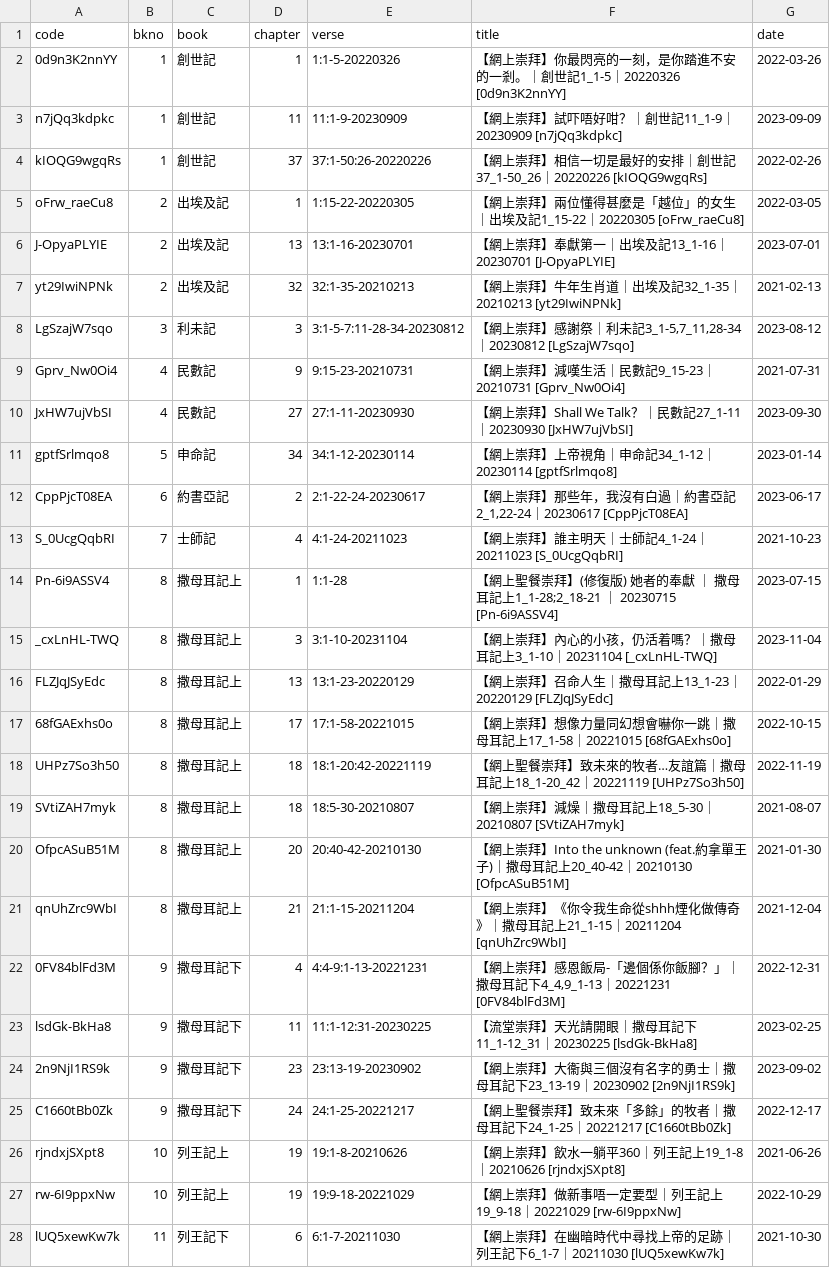
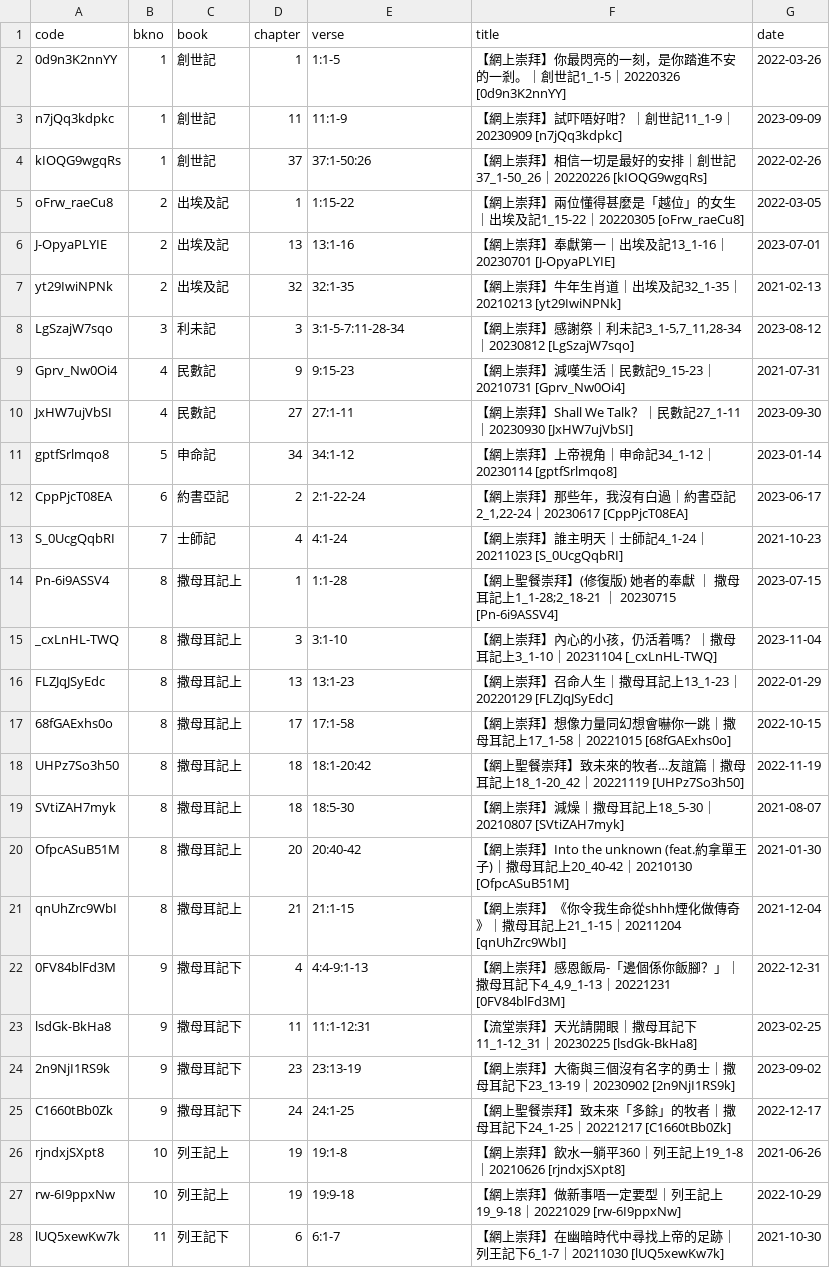
Before and after one commit to michaelchanwahyan/sermon-app, a CSV file: projects/FLWC/index_byb.csv, drawn as a sheet; only a part is shown; the diff covers the shown part only.

Commit message:
[bugfix] fix FLWC date leak into bible verse

```diff
--- a/projects/FLWC/index_byb.csv
+++ b/projects/FLWC/index_byb.csv
@@ -1,28 +1,28 @@
 code,bkno,book,chapter,verse,title,date
-0d9n3K2nnYY,1,創世記,1,1:1-5-20220326,【網上崇拜】你最閃亮的一刻，是你踏進不安的一剎。｜創世記1_1-5｜20220326 [0d9n3K2nnYY],2022-03-26
-n7jQq3kdpkc,1,創世記,11,11:1-9-20230909,【網上崇拜】試吓唔好咁？｜創世記11_1-9｜20230909 [n7jQq3kdpkc],2023-09-09
-kIOQG9wgqRs,1,創世記,37,37:1-50:26-20220226,【網上崇拜】相信一切是最好的安排｜創世記37_1-50_26｜20220226 [kIOQG9wgqRs],2022-02-26
-oFrw_raeCu8,2,出埃及記,1,1:15-22-20220305,【網上崇拜】兩位懂得甚麼是「越位」的女生｜出埃及記1_15-22｜20220305 [oFrw_raeCu8],2022-03-05
-J-OpyaPLYIE,2,出埃及記,13,13:1-16-20230701,【網上崇拜】奉獻第一｜出埃及記13_1-16｜20230701 [J-OpyaPLYIE],2023-07-01
-yt29IwiNPNk,2,出埃及記,32,32:1-35-20210213,【網上崇拜】牛年生肖道｜出埃及記32_1-35｜20210213 [yt29IwiNPNk],2021-02-13
-LgSzajW7sqo,3,利未記,3,3:1-5-7:11-28-34-20230812,"【網上崇拜】感謝祭｜利未記3_1-5,7_11,28-34｜20230812 [LgSzajW7sqo]",2023-08-12
-Gprv_Nw0Oi4,4,民數記,9,9:15-23-20210731,【網上崇拜】減嘆生活｜民數記9_15-23｜20210731 [Gprv_Nw0Oi4],2021-07-31
-JxHW7ujVbSI,4,民數記,27,27:1-11-20230930,【網上崇拜】Shall We Talk？｜民數記27_1-11｜20230930 [JxHW7ujVbSI],2023-09-30
-gptfSrlmqo8,5,申命記,34,34:1-12-20230114,【網上崇拜】上帝視角｜申命記34_1-12｜20230114 [gptfSrlmqo8],2023-01-14
-CppPjcT08EA,6,約書亞記,2,2:1-22-24-20230617,"【網上崇拜】那些年，我沒有白過｜約書亞記2_1,22-24｜20230617 [CppPjcT08EA]",2023-06-17
-S_0UcgQqbRI,7,士師記,4,4:1-24-20211023,【網上崇拜】誰主明天｜士師記4_1-24｜20211023 [S_0UcgQqbRI],2021-10-23
+0d9n3K2nnYY,1,創世記,1,1:1-5,【網上崇拜】你最閃亮的一刻，是你踏進不安的一剎。｜創世記1_1-5｜20220326 [0d9n3K2nnYY],2022-03-26
+n7jQq3kdpkc,1,創世記,11,11:1-9,【網上崇拜】試吓唔好咁？｜創世記11_1-9｜20230909 [n7jQq3kdpkc],2023-09-09
+kIOQG9wgqRs,1,創世記,37,37:1-50:26,【網上崇拜】相信一切是最好的安排｜創世記37_1-50_26｜20220226 [kIOQG9wgqRs],2022-02-26
+oFrw_raeCu8,2,出埃及記,1,1:15-22,【網上崇拜】兩位懂得甚麼是「越位」的女生｜出埃及記1_15-22｜20220305 [oFrw_raeCu8],2022-03-05
+J-OpyaPLYIE,2,出埃及記,13,13:1-16,【網上崇拜】奉獻第一｜出埃及記13_1-16｜20230701 [J-OpyaPLYIE],2023-07-01
+yt29IwiNPNk,2,出埃及記,32,32:1-35,【網上崇拜】牛年生肖道｜出埃及記32_1-35｜20210213 [yt29IwiNPNk],2021-02-13
+LgSzajW7sqo,3,利未記,3,3:1-5-7:11-28-34,"【網上崇拜】感謝祭｜利未記3_1-5,7_11,28-34｜20230812 [LgSzajW7sqo]",2023-08-12
+Gprv_Nw0Oi4,4,民數記,9,9:15-23,【網上崇拜】減嘆生活｜民數記9_15-23｜20210731 [Gprv_Nw0Oi4],2021-07-31
+JxHW7ujVbSI,4,民數記,27,27:1-11,【網上崇拜】Shall We Talk？｜民數記27_1-11｜20230930 [JxHW7ujVbSI],2023-09-30
+gptfSrlmqo8,5,申命記,34,34:1-12,【網上崇拜】上帝視角｜申命記34_1-12｜20230114 [gptfSrlmqo8],2023-01-14
+CppPjcT08EA,6,約書亞記,2,2:1-22-24,"【網上崇拜】那些年，我沒有白過｜約書亞記2_1,22-24｜20230617 [CppPjcT08EA]",2023-06-17
+S_0UcgQqbRI,7,士師記,4,4:1-24,【網上崇拜】誰主明天｜士師記4_1-24｜20211023 [S_0UcgQqbRI],2021-10-23
 Pn-6i9ASSV4,8,撒母耳記上,1,1:1-28,【網上聖餐崇拜】(修復版) 她者的奉獻 ｜ 撒母耳記上1_1-28;2_18-21  ｜ 20230715 [Pn-6i9ASSV4],2023-07-15
-_cxLnHL-TWQ,8,撒母耳記上,3,3:1-10-20231104,【網上崇拜】內心的小孩，仍活着嗎？｜撒母耳記上3_1-10｜20231104 [_cxLnHL-TWQ],2023-11-04
-FLZJqJSyEdc,8,撒母耳記上,13,13:1-23-20220129,【網上崇拜】召命人生｜撒母耳記上13_1-23｜20220129 [FLZJqJSyEdc],2022-01-29
-68fGAExhs0o,8,撒母耳記上,17,17:1-58-20221015,【網上崇拜】想像力量同幻想會嚇你一跳｜撒母耳記上17_1-58｜20221015 [68fGAExhs0o],2022-10-15
-UHPz7So3h50,8,撒母耳記上,18,18:1-20:42-20221119,【網上聖餐崇拜】致未來的牧者…友誼篇｜撒母耳記上18_1-20_42｜20221119 [UHPz7So3h50],2022-11-19
-SVtiZAH7myk,8,撒母耳記上,18,18:5-30-20210807,【網上崇拜】減燥｜撒母耳記上18_5-30｜20210807 [SVtiZAH7myk],2021-08-07
-OfpcASuB51M,8,撒母耳記上,20,20:40-42-20210130,【網上崇拜】Into the unknown (feat.約拿單王子)｜撒母耳記上20_40-42｜20210130 [OfpcASuB51M],2021-01-30
-qnUhZrc9WbI,8,撒母耳記上,21,21:1-15-20211204,【網上崇拜】《你令我生命從shhh煙化做傳奇》｜撒母耳記上21_1-15｜20211204 [qnUhZrc9WbI],2021-12-04
-0FV84blFd3M,9,撒母耳記下,4,4:4-9:1-13-20221231,"【網上崇拜】感恩飯局-「邊個係你飯腳？」｜撒母耳記下4_4,9_1-13｜20221231 [0FV84blFd3M]",2022-12-31
-lsdGk-BkHa8,9,撒母耳記下,11,11:1-12:31-20230225,【流堂崇拜】天光請開眼｜撒母耳記下11_1-12_31｜20230225 [lsdGk-BkHa8],2023-02-25
-2n9NjI1RS9k,9,撒母耳記下,23,23:13-19-20230902,【網上崇拜】大衞與三個沒有名字的勇士｜撒母耳記下23_13-19｜20230902 [2n9NjI1RS9k],2023-09-02
-C1660tBb0Zk,9,撒母耳記下,24,24:1-25-20221217,【網上聖餐崇拜】致未來「多餘」的牧者｜撒母耳記下24_1-25｜20221217 [C1660tBb0Zk],2022-12-17
-rjndxjSXpt8,10,列王記上,19,19:1-8-20210626,【網上崇拜】飲水一躺平360｜列王記上19_1-8｜20210626 [rjndxjSXpt8],2021-06-26
-rw-6I9ppxNw,10,列王記上,19,19:9-18-20221029,【網上崇拜】做新事唔一定要型｜列王記上19_9-18｜20221029 [rw-6I9ppxNw],2022-10-29
-lUQ5xewKw7k,11,列王記下,6,6:1-7-20211030,【網上崇拜】在幽暗時代中尋找上帝的足跡｜列王記下6_1-7｜20211030 [lUQ5xewKw7k],2021-10-30
+_cxLnHL-TWQ,8,撒母耳記上,3,3:1-10,【網上崇拜】內心的小孩，仍活着嗎？｜撒母耳記上3_1-10｜20231104 [_cxLnHL-TWQ],2023-11-04
+FLZJqJSyEdc,8,撒母耳記上,13,13:1-23,【網上崇拜】召命人生｜撒母耳記上13_1-23｜20220129 [FLZJqJSyEdc],2022-01-29
+68fGAExhs0o,8,撒母耳記上,17,17:1-58,【網上崇拜】想像力量同幻想會嚇你一跳｜撒母耳記上17_1-58｜20221015 [68fGAExhs0o],2022-10-15
+UHPz7So3h50,8,撒母耳記上,18,18:1-20:42,【網上聖餐崇拜】致未來的牧者…友誼篇｜撒母耳記上18_1-20_42｜20221119 [UHPz7So3h50],2022-11-19
+SVtiZAH7myk,8,撒母耳記上,18,18:5-30,【網上崇拜】減燥｜撒母耳記上18_5-30｜20210807 [SVtiZAH7myk],2021-08-07
+OfpcASuB51M,8,撒母耳記上,20,20:40-42,【網上崇拜】Into the unknown (feat.約拿單王子)｜撒母耳記上20_40-42｜20210130 [OfpcASuB51M],2021-01-30
+qnUhZrc9WbI,8,撒母耳記上,21,21:1-15,【網上崇拜】《你令我生命從shhh煙化做傳奇》｜撒母耳記上21_1-15｜20211204 [qnUhZrc9WbI],2021-12-04
+0FV84blFd3M,9,撒母耳記下,4,4:4-9:1-13,"【網上崇拜】感恩飯局-「邊個係你飯腳？」｜撒母耳記下4_4,9_1-13｜20221231 [0FV84blFd3M]",2022-12-31
+lsdGk-BkHa8,9,撒母耳記下,11,11:1-12:31,【流堂崇拜】天光請開眼｜撒母耳記下11_1-12_31｜20230225 [lsdGk-BkHa8],2023-02-25
+2n9NjI1RS9k,9,撒母耳記下,23,23:13-19,【網上崇拜】大衞與三個沒有名字的勇士｜撒母耳記下23_13-19｜20230902 [2n9NjI1RS9k],2023-09-02
+C1660tBb0Zk,9,撒母耳記下,24,24:1-25,【網上聖餐崇拜】致未來「多餘」的牧者｜撒母耳記下24_1-25｜20221217 [C1660tBb0Zk],2022-12-17
+rjndxjSXpt8,10,列王記上,19,19:1-8,【網上崇拜】飲水一躺平360｜列王記上19_1-8｜20210626 [rjndxjSXpt8],2021-06-26
+rw-6I9ppxNw,10,列王記上,19,19:9-18,【網上崇拜】做新事唔一定要型｜列王記上19_9-18｜20221029 [rw-6I9ppxNw],2022-10-29
+lUQ5xewKw7k,11,列王記下,6,6:1-7,【網上崇拜】在幽暗時代中尋找上帝的足跡｜列王記下6_1-7｜20211030 [lUQ5xewKw7k],2021-10-30
```
Also changed, not shown: 122 edited cells elsewhere in this file, projects/FLWC/index_byt.csv, 2 other files.
